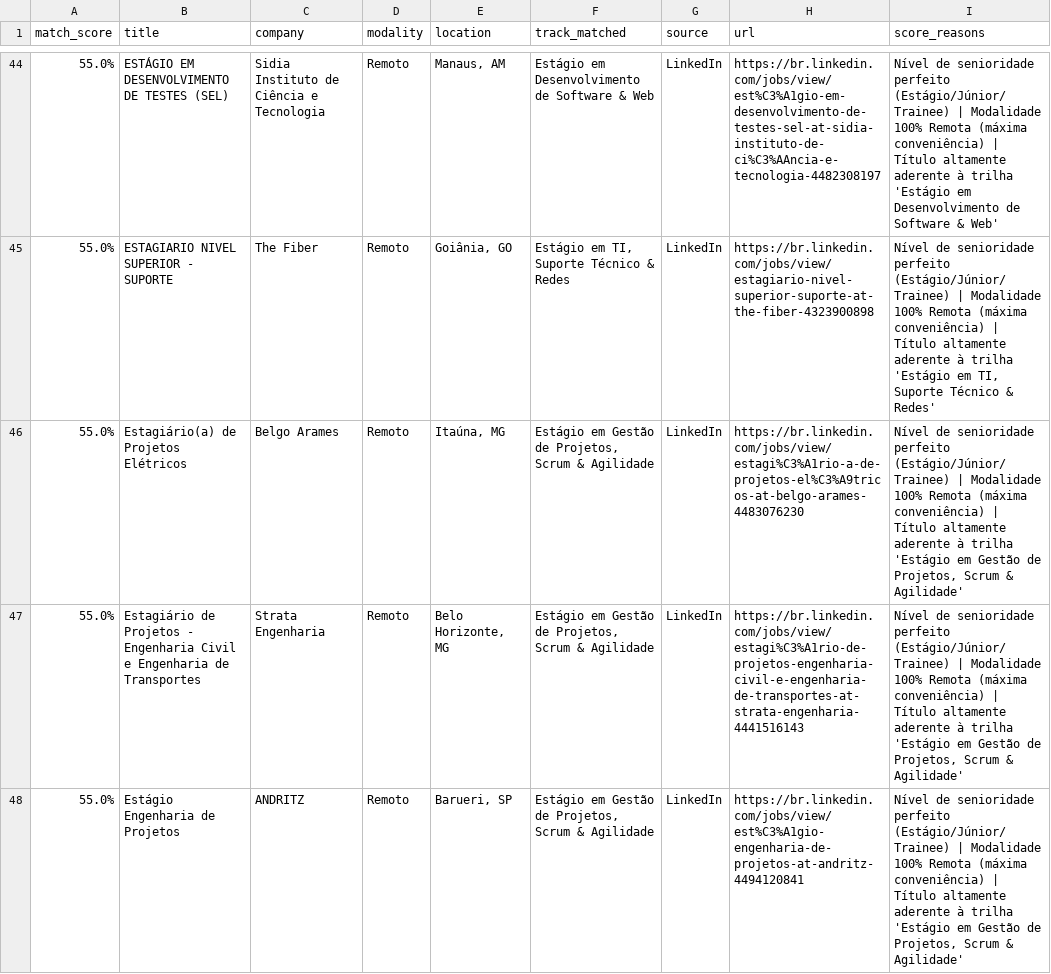
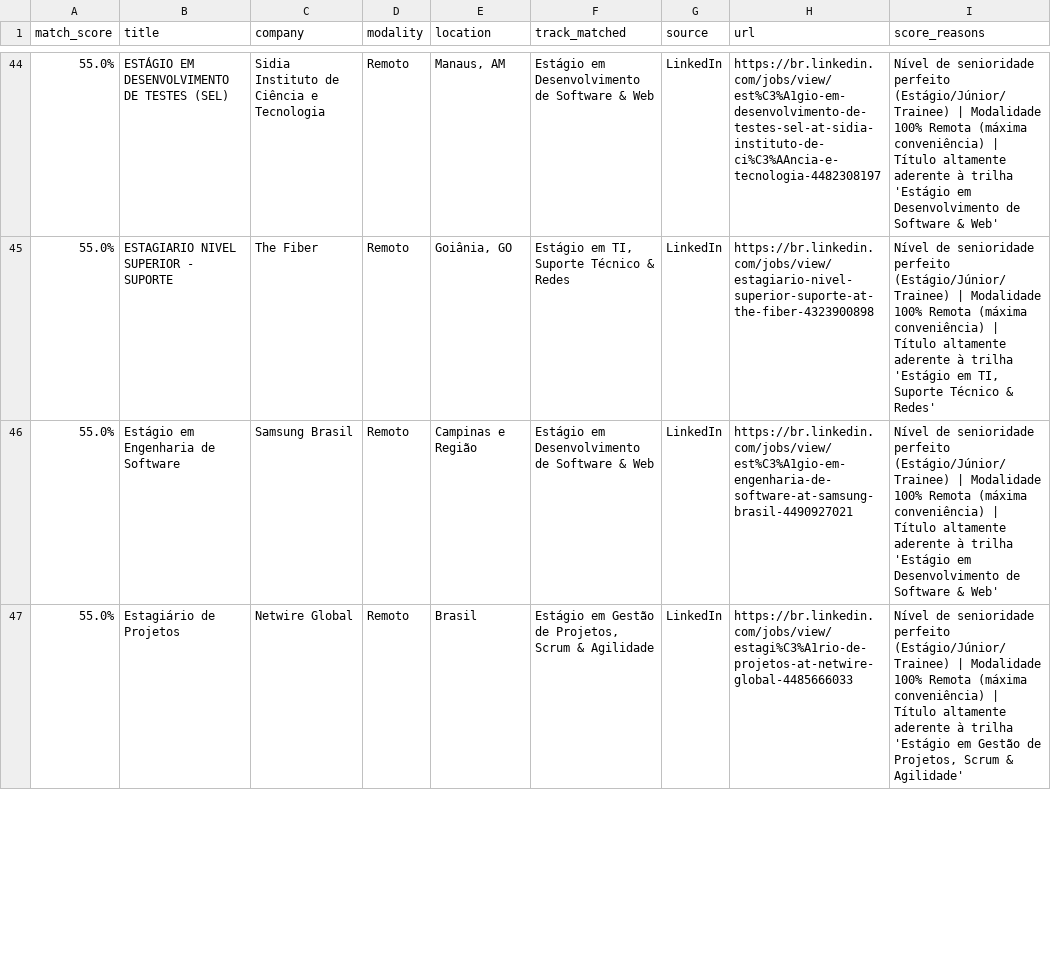
Before and after one commit to Loogan23/LoganJobRadar, a CSV file: output/vagas_compativeis.csv, drawn as a sheet; only a part is shown, gaps mark what is left out; the diff covers the shown part only.

```diff
--- a/output/vagas_compativeis.csv
+++ b/output/vagas_compativeis.csv
@@ -45,4 +45,3 @@
 55.0%,ESTAGIARIO NIVEL SUPERIOR - SUPORTE,The Fiber,Remoto,"Goiânia, GO","Estágio em TI, Suporte Técnico & Redes",LinkedIn,https://br.linkedin.com/jobs/view/estagiario-nivel-superior-suporte-at-the-fiber-4323900898,"Nível de senioridade perfeito (Estágio/Júnior/Trainee) | Modalidade 100% Remota (máxima conveniência) | Título altamente aderente à trilha 'Estágio em TI, Suporte Técnico & Redes'"
-55.0%,Estagiário(a) de Projetos Elétricos,Belgo Arames,Remoto,"Itaúna, MG","Estágio em Gestão de Projetos, Scrum & Agilidade",LinkedIn,https://br.linkedin.com/jobs/view/estagi%C3%A1rio-a-de-projetos-el%C3%A9tricos-at-belgo-arames-4483076230,"Nível de senioridade perfeito (Estágio/Júnior/Trainee) | Modalidade 100% Remota (máxima conveniência) | Título altamente aderente à trilha 'Estágio em Gestão de Projetos, Scrum & Agilidade'"
-55.0%,Estagiário de Projetos - Engenharia Civil e Engenharia de Transportes,Strata Engenharia,Remoto,"Belo Horizonte, MG","Estágio em Gestão de Projetos, Scrum & Agilidade",LinkedIn,https://br.linkedin.com/jobs/view/estagi%C3%A1rio-de-projetos-engenharia-civil-e-engenharia-de-transportes-at-strata-engenharia-4441516143,"Nível de senioridade perfeito (Estágio/Júnior/Trainee) | Modalidade 100% Remota (máxima conveniência) | Título altamente aderente à trilha 'Estágio em Gestão de Projetos, Scrum & Agilidade'"
-55.0%,Estágio Engenharia de Projetos,ANDRITZ,Remoto,"Barueri, SP","Estágio em Gestão de Projetos, Scrum & Agilidade",LinkedIn,https://br.linkedin.com/jobs/view/est%C3%A1gio-engenharia-de-projetos-at-andritz-4494120841,"Nível de senioridade perfeito (Estágio/Júnior/Trainee) | Modalidade 100% Remota (máxima conveniência) | Título altamente aderente à trilha 'Estágio em Gestão de Projetos, Scrum & Agilidade'"
+55.0%,Estágio em Engenharia de Software,Samsung Brasil,Remoto,Campinas e Região,Estágio em Desenvolvimento de Software & Web,LinkedIn,https://br.linkedin.com/jobs/view/est%C3%A1gio-em-engenharia-de-software-at-samsung-brasil-4490927021,Nível de senioridade perfeito (Estágio/Júnior/Trainee) | Modalidade 100% Remota (máxima conveniência) | Título altamente aderente à trilha 'Estágio em Desenvolvimento de Software & Web'
+55.0%,Estagiário de Projetos,Netwire Global,Remoto,Brasil,"Estágio em Gestão de Projetos, Scrum & Agilidade",LinkedIn,https://br.linkedin.com/jobs/view/estagi%C3%A1rio-de-projetos-at-netwire-global-4485666033,"Nível de senioridade perfeito (Estágio/Júnior/Trainee) | Modalidade 100% Remota (máxima conveniência) | Título altamente aderente à trilha 'Estágio em Gestão de Projetos, Scrum & Agilidade'"
```
Also changed, not shown: 9 added rows, 8 removed rows and 14 edited cells elsewhere in this file, 1 other file.
